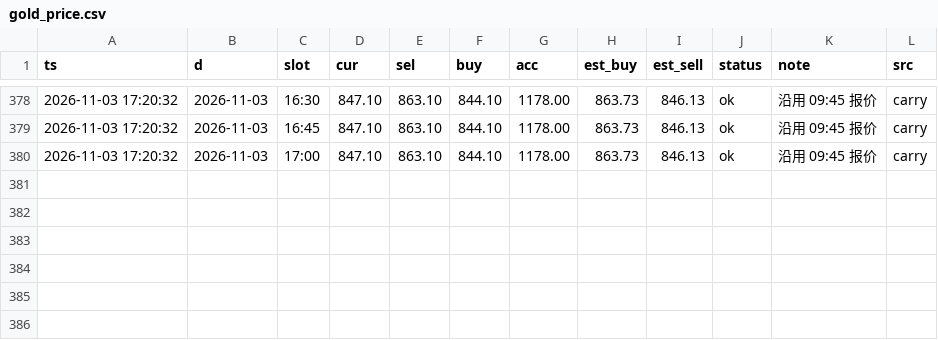
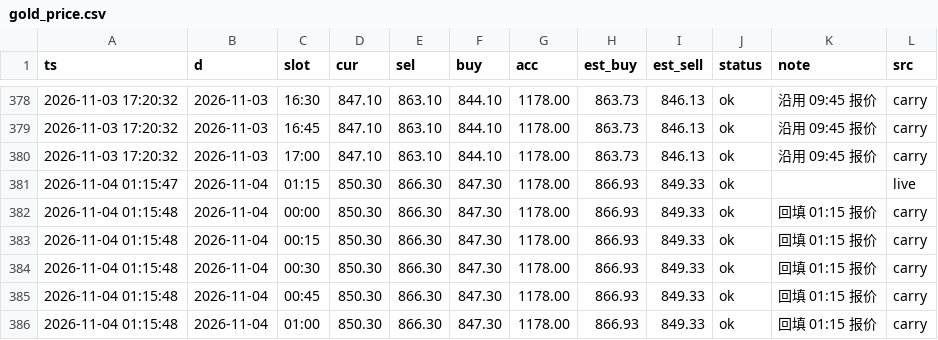
Before and after one commit to bang325/gold-price, a CSV file: data/gold_price.csv, drawn as a sheet; only a part is shown, gaps mark what is left out.

Commit message:
data: 2026-11-04 01:15 采集

```diff
--- a/data/gold_price.csv
+++ b/data/gold_price.csv
@@ -380 +380,7 @@ ts,d,slot,cur,sel,buy,acc,est_buy,est_sell,status,note,src
 2026-11-03 17:20:32,2026-11-03,17:00,847.10,863.10,844.10,1178.00,863.73,846.13,ok,沿用 09:45 报价,carry
+2026-11-04 01:15:47,2026-11-04,01:15,850.30,866.30,847.30,1178.00,866.93,849.33,ok,,live
+2026-11-04 01:15:48,2026-11-04,00:00,850.30,866.30,847.30,1178.00,866.93,849.33,ok,回填 01:15 报价,carry
+2026-11-04 01:15:48,2026-11-04,00:15,850.30,866.30,847.30,1178.00,866.93,849.33,ok,回填 01:15 报价,carry
+2026-11-04 01:15:48,2026-11-04,00:30,850.30,866.30,847.30,1178.00,866.93,849.33,ok,回填 01:15 报价,carry
+2026-11-04 01:15:48,2026-11-04,00:45,850.30,866.30,847.30,1178.00,866.93,849.33,ok,回填 01:15 报价,carry
+2026-11-04 01:15:48,2026-11-04,01:00,850.30,866.30,847.30,1178.00,866.93,849.33,ok,回填 01:15 报价,carry
```
Also changed, not shown: 4 other files.
